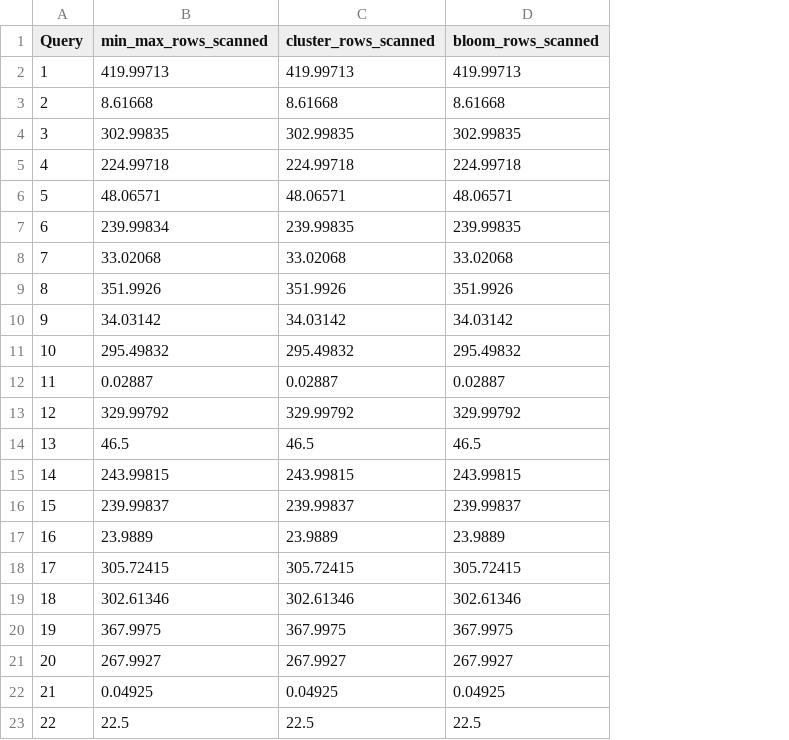
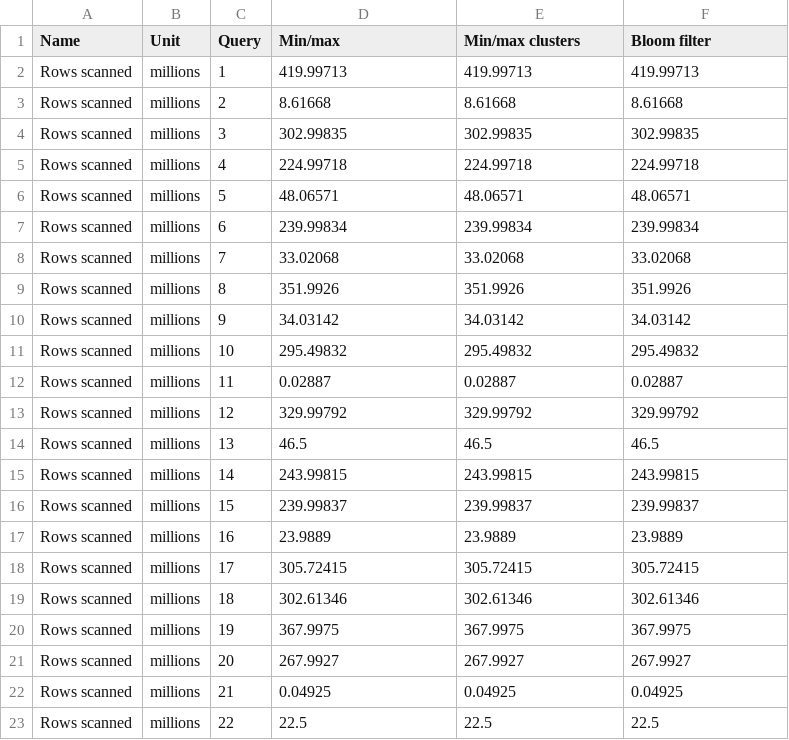
Before and after one commit to Burdmann/duckdb, a CSV file: xperiments_results/tpch/processed/pruning.csv, drawn as a sheet; addresses are those after the commit; the diff names each change by its address in the sheet, - before the commit and + after, or states it on an @@ line.

```diff
--- a/xperiments_results/tpch/processed/pruning.csv
+++ b/xperiments_results/tpch/processed/pruning.csv
+column A (Name), rows 2-23: all Rows scanned
+column B (Unit), rows 2-23: all millions
-D1: min_max_rows_scanned
+D1: Min/max
-E1: cluster_rows_scanned
+E1: Min/max clusters
-F1: bloom_rows_scanned
+F1: Bloom filter
-E7 (Min/max clusters): 239.99835
+E7 (Min/max clusters): 239.99834
-F7 (Bloom filter): 239.99835
+F7 (Bloom filter): 239.99834
```
Also changed, not shown: xperiments_results/tpcds/processed/ingestion.csv, xperiments_results/tpcds/processed/pruning.csv, 11 other files.
